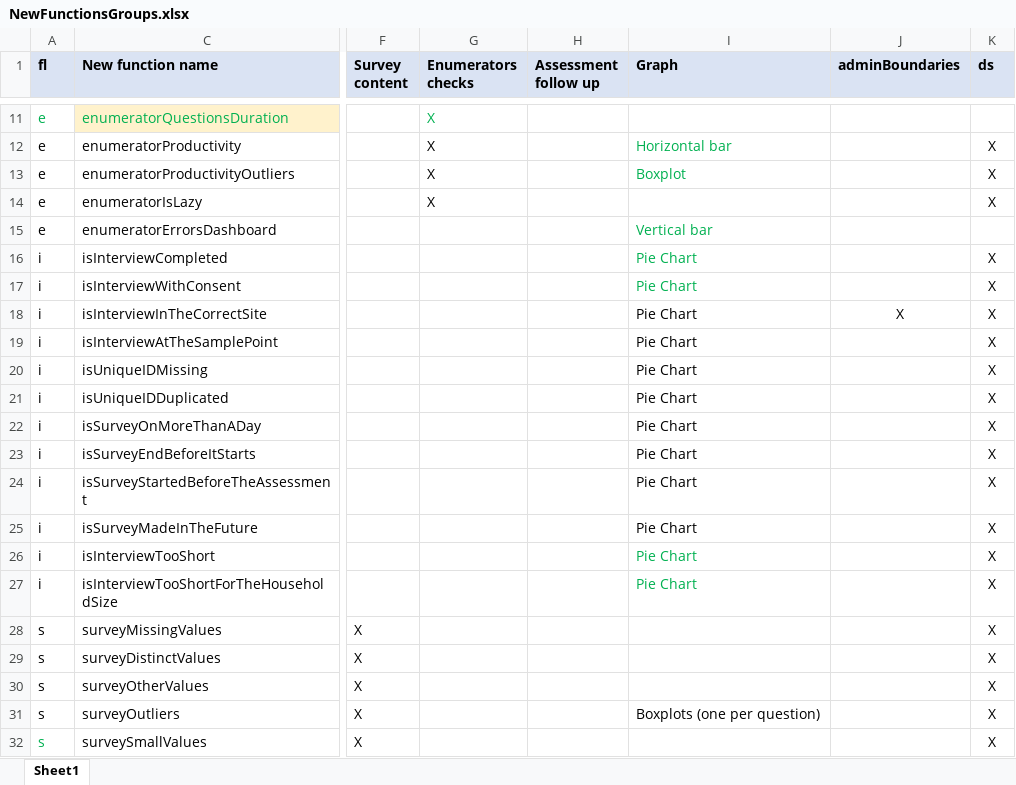
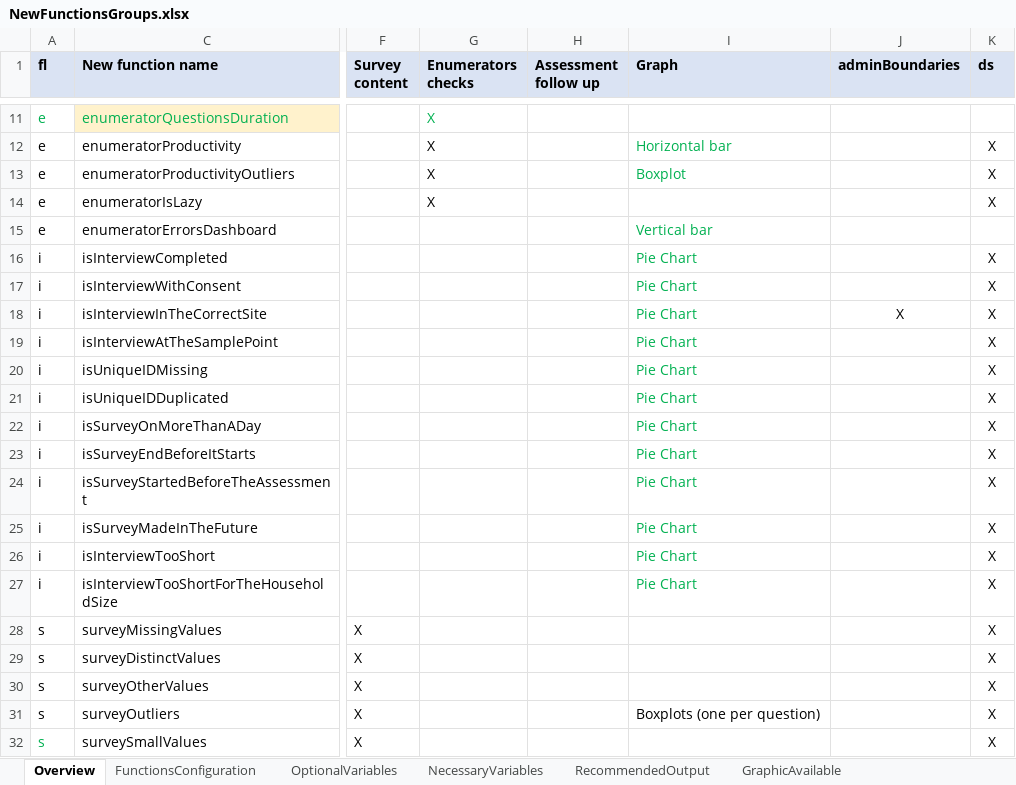
Before and after one commit to PYannick/HighFrequencyChecks, an Excel workbook: inst/demo/NewFunctionsGroups.xlsx, sheet Overview, drawn as a sheet; only a part is shown, gaps mark what is left out; values as stored, in another font and other column widths than the file's, no borders; the diff names each change by its address in the sheet, - before the commit and + after, or states it on an @@ line.

```diff
--- a/inst/demo/NewFunctionsGroups.xlsx (sheet Overview)
+++ b/inst/demo/NewFunctionsGroups.xlsx (sheet Overview)
-sheet tab: Sheet1
+sheet tab: Overview
+sheet tab: FunctionsConfiguration
+sheet tab: OptionalVariables
+sheet tab: NecessaryVariables
+sheet tab: RecommendedOutput
+sheet tab: GraphicAvailable
-I18:I25 text colour: black
+I18:I25 text colour: #00B050
```
Also changed, not shown: 3 other files.
